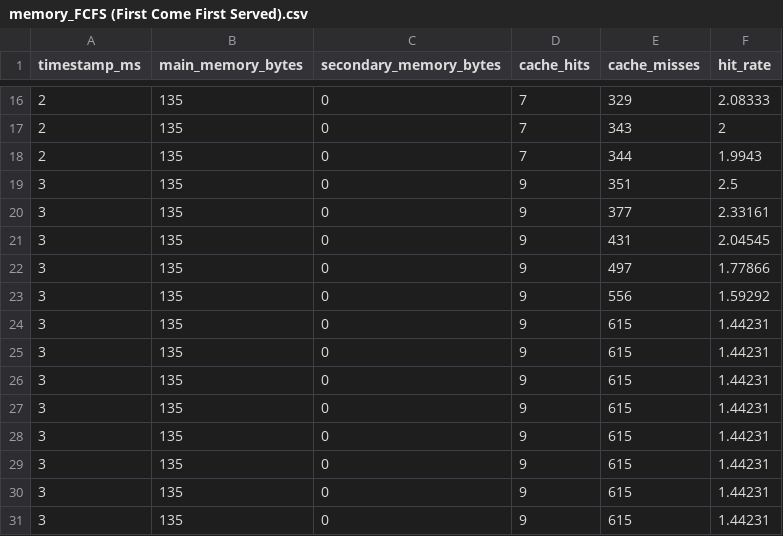
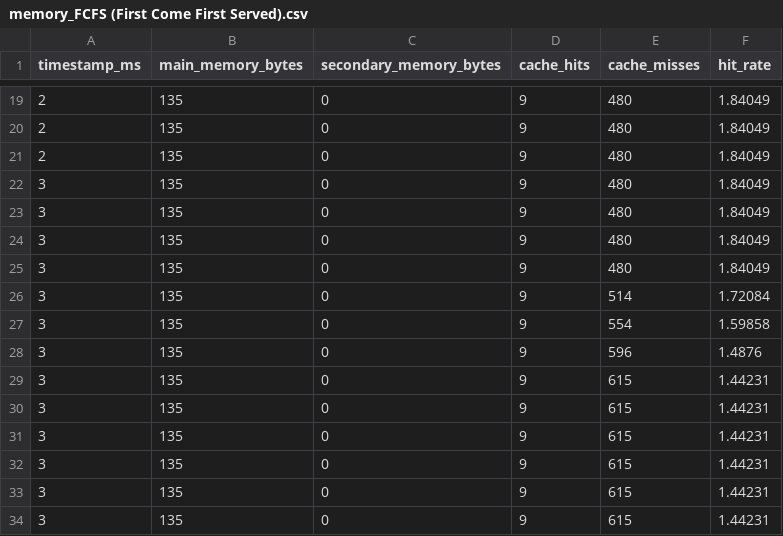
Before and after one commit to PedroAugusto08/SO-SimuladorVonNeumann, a CSV file: logs/memory/memory_FCFS (First Come First Served).csv, drawn as a sheet; only a part is shown, gaps mark what is left out; the shorter side is filled out with more unchanged rows; the diff covers the shown part only.

```diff
--- a/logs/memory/memory_FCFS (First Come First Served).csv
+++ b/logs/memory/memory_FCFS (First Come First Served).csv
@@ -16,9 +19,11 @@ timestamp_ms,main_memory_bytes,secondary_memory_bytes,cache_hits,cache_misses,hi
-2,135,0,7,329,2.08333
-2,135,0,7,343,2
-2,135,0,7,344,1.9943
-3,135,0,9,351,2.5
-3,135,0,9,377,2.33161
-3,135,0,9,431,2.04545
-3,135,0,9,497,1.77866
-3,135,0,9,556,1.59292
+2,135,0,9,480,1.84049
+2,135,0,9,480,1.84049
+2,135,0,9,480,1.84049
+3,135,0,9,480,1.84049
+3,135,0,9,480,1.84049
+3,135,0,9,480,1.84049
+3,135,0,9,480,1.84049
+3,135,0,9,514,1.72084
+3,135,0,9,554,1.59858
+3,135,0,9,596,1.4876
 3,135,0,9,615,1.44231
```
Also changed, not shown: 3 added rows, 1 removed row and 33 edited cells elsewhere in this file, logs/metrics/detailed_metrics.csv, 23 other files.
